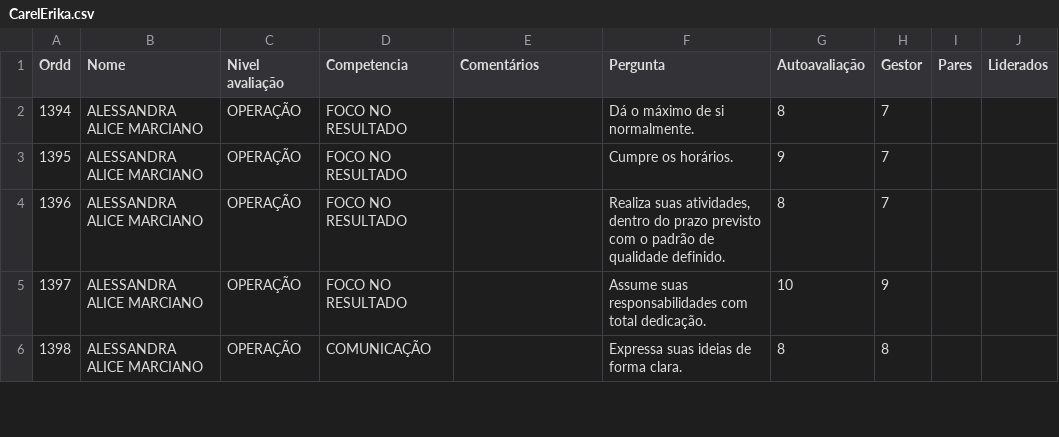
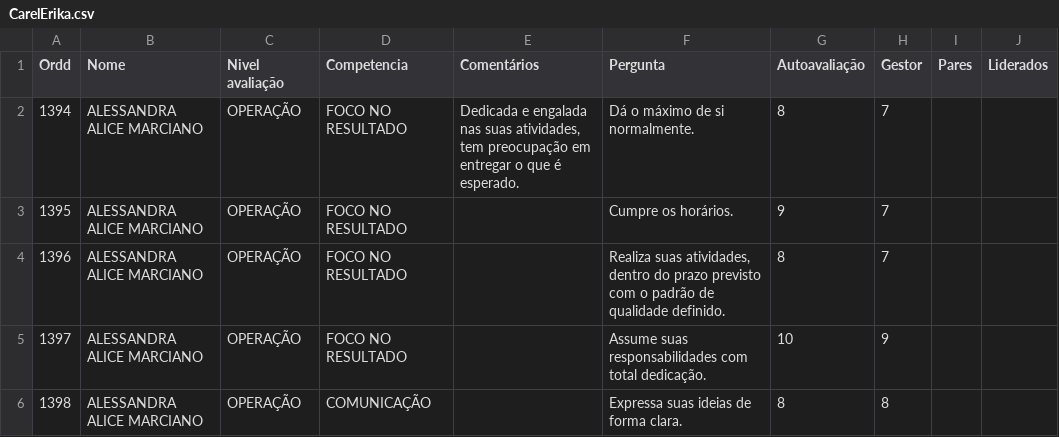
Before and after one commit to Danipag4/4-Carel-Erika, a CSV file: CarelErika.csv, drawn as a sheet; only a part is shown.

```diff
--- a/CarelErika.csv
+++ b/CarelErika.csv
@@ -1,3 +1,3 @@
 Ordd,Nome,Nivel avaliação,Competencia,Comentários,Pergunta,Autoavaliação,Gestor,Pares,Liderados
-1394,ALESSANDRA ALICE MARCIANO,OPERAÇÃO,FOCO NO RESULTADO,,Dá o máximo de si normalmente.,8,7,,
+1394,ALESSANDRA ALICE MARCIANO,OPERAÇÃO,FOCO NO RESULTADO,"Dedicada e engalada nas suas atividades, tem preocupação em entregar o que é esperado.",Dá o máximo de si normalmente.,8,7,,
 1395,ALESSANDRA ALICE MARCIANO,OPERAÇÃO,FOCO NO RESULTADO,,Cumpre os horários.,9,7,,
```
Also changed, not shown: 1 other file.
